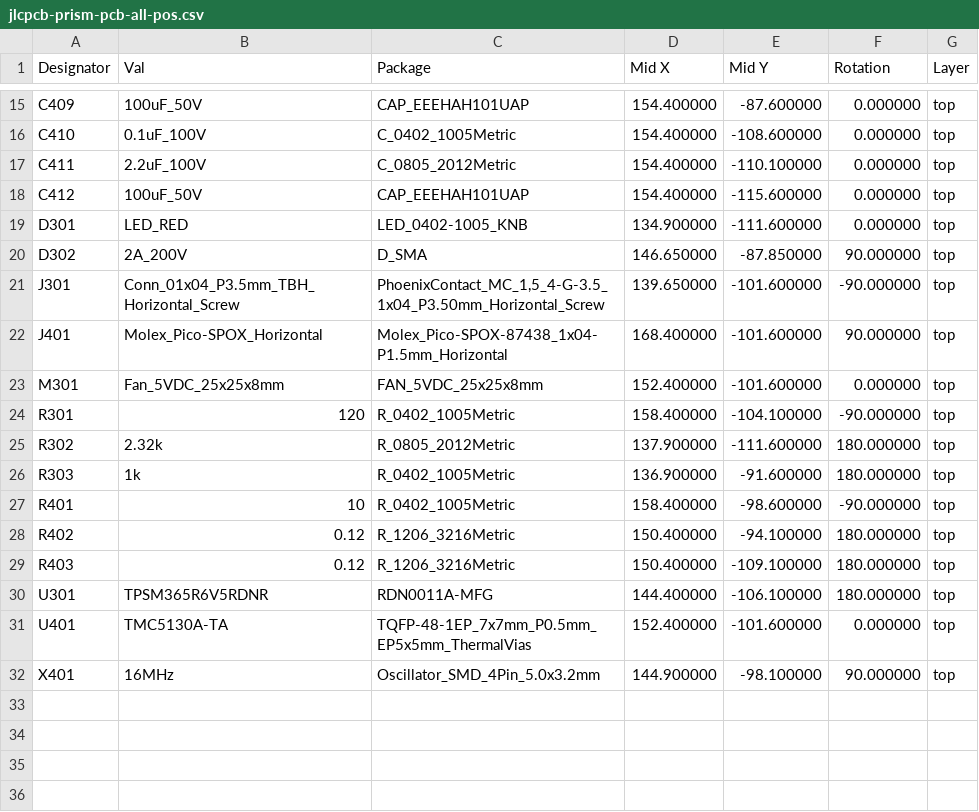
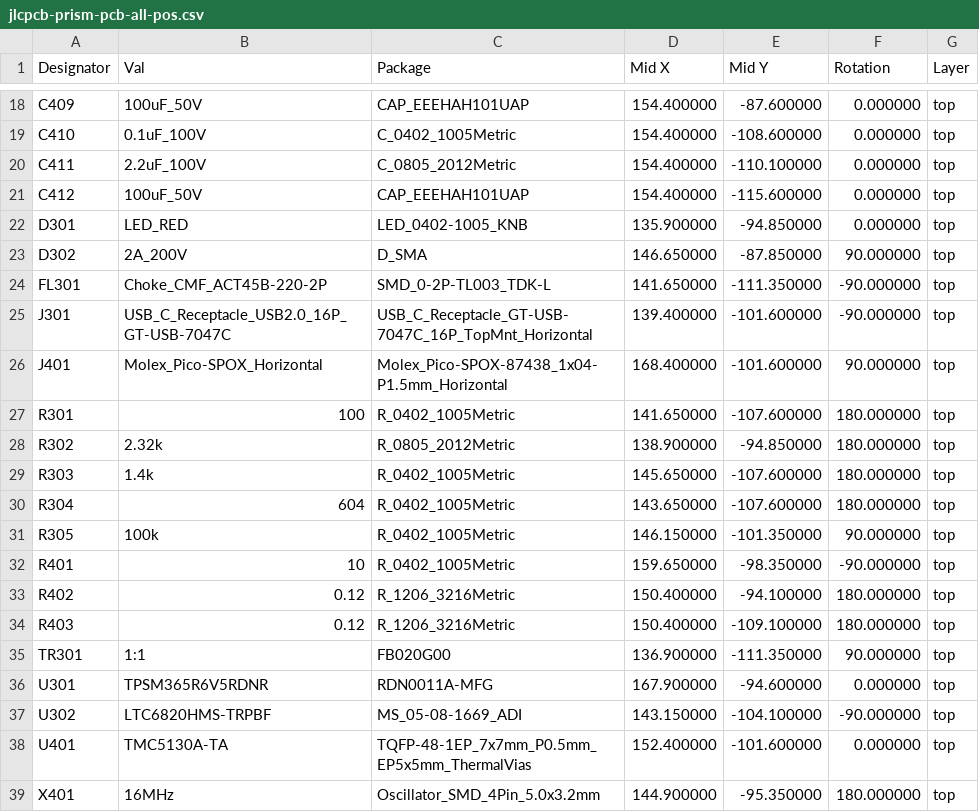
Before and after one commit to janelia-kicad/prism-pcb, a CSV file: documentation/fabrication/jlcpcb-prism-pcb-all-pos.csv, drawn as a sheet; only a part is shown, gaps mark what is left out; the diff covers the shown part only.

```diff
--- a/documentation/fabrication/jlcpcb-prism-pcb-all-pos.csv
+++ b/documentation/fabrication/jlcpcb-prism-pcb-all-pos.csv
@@ -18,15 +21,19 @@ Designator,Val,Package,Mid X,Mid Y,Rotation,Layer
 "C412","100uF_50V","CAP_EEEHAH101UAP",154.400000,-115.600000,0.000000,top
-"D301","LED_RED","LED_0402-1005_KNB",134.900000,-111.600000,0.000000,top
+"D301","LED_RED","LED_0402-1005_KNB",135.900000,-94.850000,0.000000,top
 "D302","2A_200V","D_SMA",146.650000,-87.850000,90.000000,top
-"J301","Conn_01x04_P3.5mm_TBH_Horizontal_Screw","PhoenixContact_MC_1,5_4-G-3.5_1x04_P3.50mm_Horizontal_Screw",139.650000,-101.600000,-90.000000,top
+"FL301","Choke_CMF_ACT45B-220-2P","SMD_0-2P-TL003_TDK-L",141.650000,-111.350000,-90.000000,top
+"J301","USB_C_Receptacle_USB2.0_16P_GT-USB-7047C","USB_C_Receptacle_GT-USB-7047C_16P_TopMnt_Horizontal",139.400000,-101.600000,-90.000000,top
 "J401","Molex_Pico-SPOX_Horizontal","Molex_Pico-SPOX-87438_1x04-P1.5mm_Horizontal",168.400000,-101.600000,90.000000,top
-"M301","Fan_5VDC_25x25x8mm","FAN_5VDC_25x25x8mm",152.400000,-101.600000,0.000000,top
-"R301","120","R_0402_1005Metric",158.400000,-104.100000,-90.000000,top
-"R302","2.32k","R_0805_2012Metric",137.900000,-111.600000,180.000000,top
-"R303","1k","R_0402_1005Metric",136.900000,-91.600000,180.000000,top
-"R401","10","R_0402_1005Metric",158.400000,-98.600000,-90.000000,top
+"R301","100","R_0402_1005Metric",141.650000,-107.600000,180.000000,top
+"R302","2.32k","R_0805_2012Metric",138.900000,-94.850000,180.000000,top
+"R303","1.4k","R_0402_1005Metric",145.650000,-107.600000,180.000000,top
+"R304","604","R_0402_1005Metric",143.650000,-107.600000,180.000000,top
+"R305","100k","R_0402_1005Metric",146.150000,-101.350000,90.000000,top
+"R401","10","R_0402_1005Metric",159.650000,-98.350000,-90.000000,top
 "R402","0.12","R_1206_3216Metric",150.400000,-94.100000,180.000000,top
 "R403","0.12","R_1206_3216Metric",150.400000,-109.100000,180.000000,top
-"U301","TPSM365R6V5RDNR","RDN0011A-MFG",144.400000,-106.100000,180.000000,top
+"TR301","1:1","FB020G00",136.900000,-111.350000,90.000000,top
+"U301","TPSM365R6V5RDNR","RDN0011A-MFG",167.900000,-94.600000,0.000000,top
+"U302","LTC6820HMS-TRPBF","MS_05-08-1669_ADI",143.150000,-104.100000,-90.000000,top
 "U401","TMC5130A-TA","TQFP-48-1EP_7x7mm_P0.5mm_EP5x5mm_ThermalVias",152.400000,-101.600000,0.000000,top
-"X401","16MHz","Oscillator_SMD_4Pin_5.0x3.2mm",144.900000,-98.100000,90.000000,top
+"X401","16MHz","Oscillator_SMD_4Pin_5.0x3.2mm",144.900000,-95.350000,180.000000,top
```
Also changed, not shown: 3 added rows and 24 edited cells elsewhere in this file, documentation/fabrication/jlcpcb-bom.csv, documentation/fabrication/prism-pcb-all-pos.csv, 44 other files.
